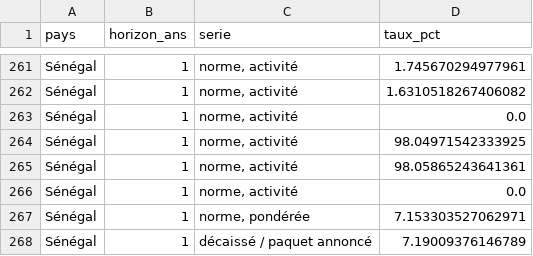
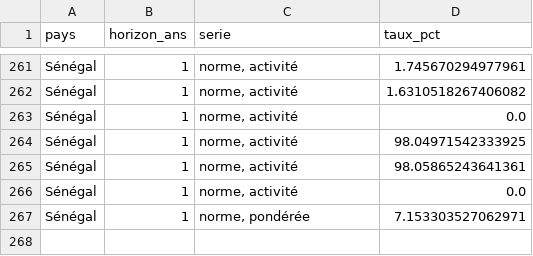
Before and after one commit to MinhHaDuong/climate-finance-het, a CSV file: conception/jetp/papier-court-mesure/figure-distribution-decaissement.csv, drawn as a sheet; only a part is shown, gaps mark what is left out.

Commit message:
Withdraw unsourced Senegal FX comparison from JETP figure

```diff
--- a/conception/jetp/papier-court-mesure/figure-distribution-decaissement.csv
+++ b/conception/jetp/papier-court-mesure/figure-distribution-decaissement.csv
@@ -267,2 +267 @@ Sénégal,1,"norme, activité",0.0
 Sénégal,1,"norme, pondérée",7.153303527062971
-Sénégal,1,décaissé / paquet annoncé,7.19009376146789
```
Also changed, not shown: 9 other files.
